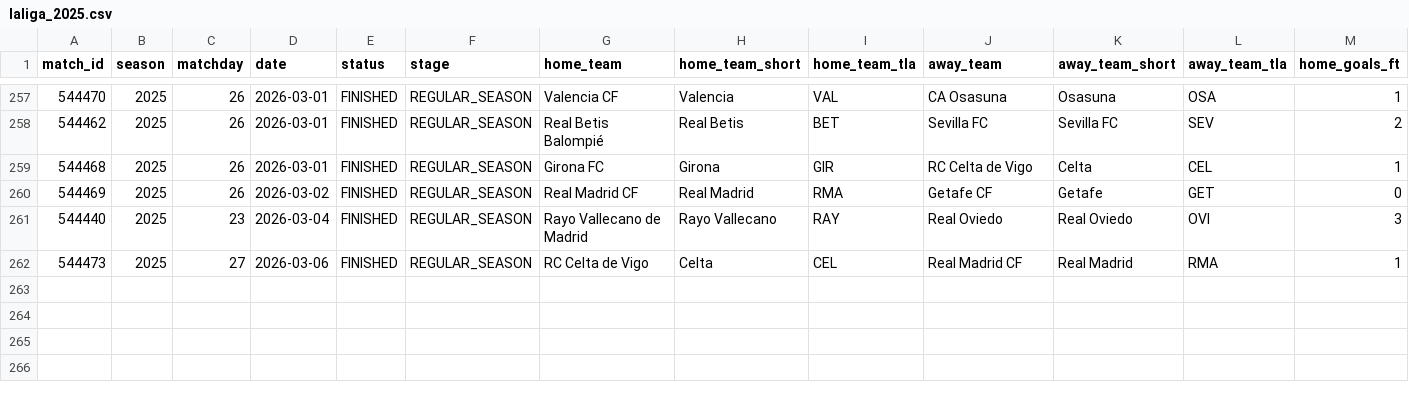
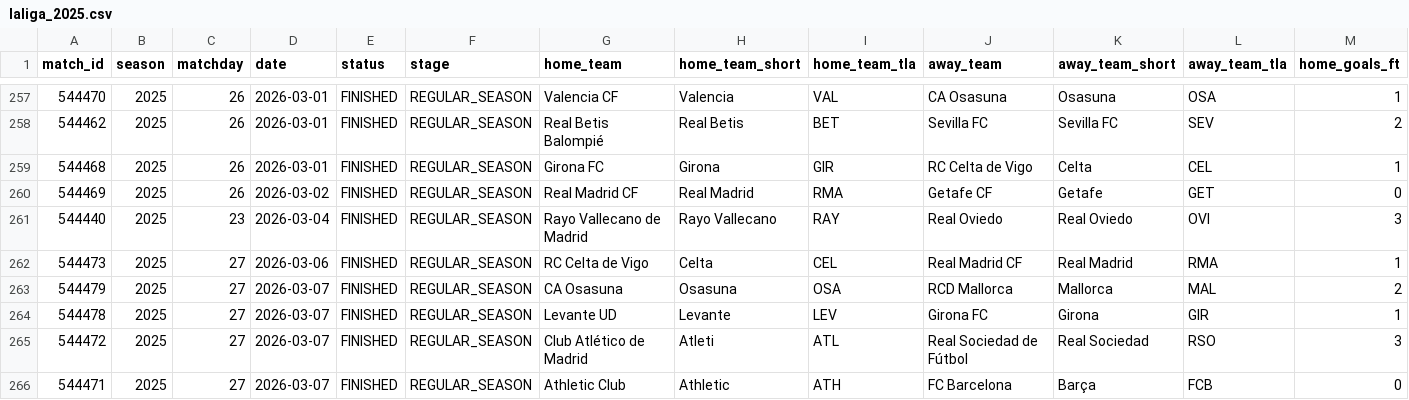
Before and after one commit to LemrissDevOrga/match-analytics, a CSV file: data/processed/laliga/laliga_2025.csv, drawn as a sheet; only a part is shown, gaps mark what is left out; rows hold the shown columns only; the diff names each change by its address in the sheet, - before the commit and + after, or states it on an @@ line.

```diff
--- a/data/processed/laliga/laliga_2025.csv
+++ b/data/processed/laliga/laliga_2025.csv
+row 263: 544479 | 2025 | 27 | 2026-03-07 | FINISHED | REGULAR_SEASON | CA Osasuna | Osasuna | OSA | RCD Mallorca | Mallorca | MAL | 2
+row 264: 544478 | 2025 | 27 | 2026-03-07 | FINISHED | REGULAR_SEASON | Levante UD | Levante | LEV | Girona FC | Girona | GIR | 1
+row 265: 544472 | 2025 | 27 | 2026-03-07 | FINISHED | REGULAR_SEASON | Club Atlético de Madrid | Atleti | ATL | Real Sociedad de Fútbol | Real Sociedad | RSO | 3
+row 266: 544471 | 2025 | 27 | 2026-03-07 | FINISHED | REGULAR_SEASON | Athletic Club | Athletic | ATH | FC Barcelona | Barça | FCB | 0
```
Also changed, not shown: data/processed/bundesliga/bundesliga_2025.csv, data/processed/eredivisie/eredivisie_2025.csv, 15 other files.
